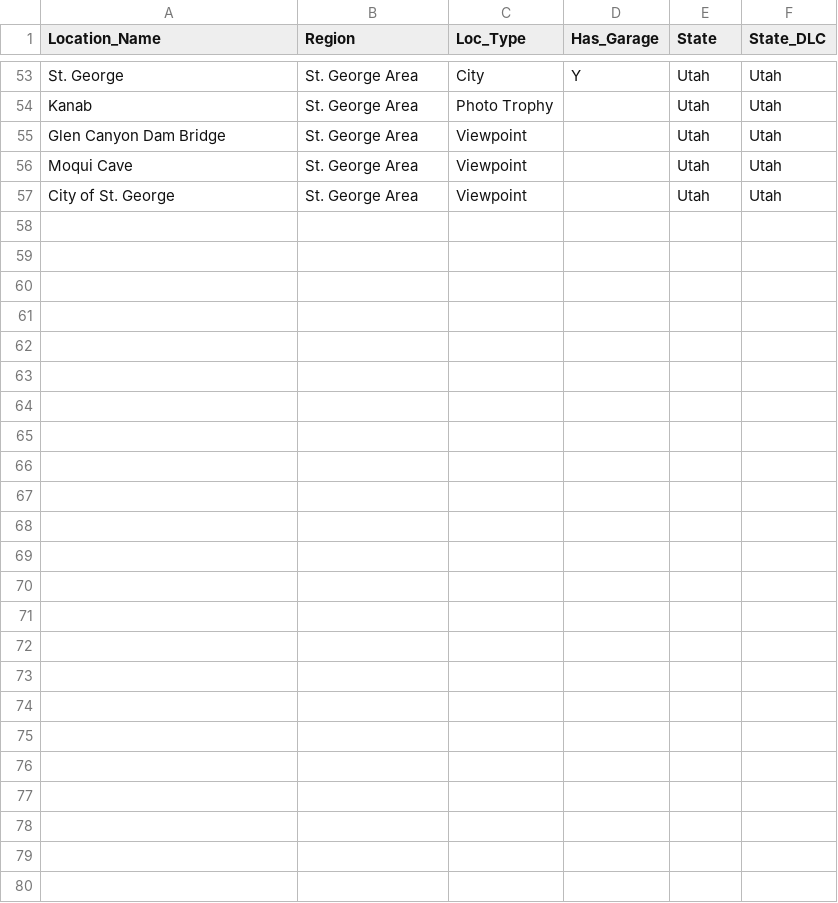
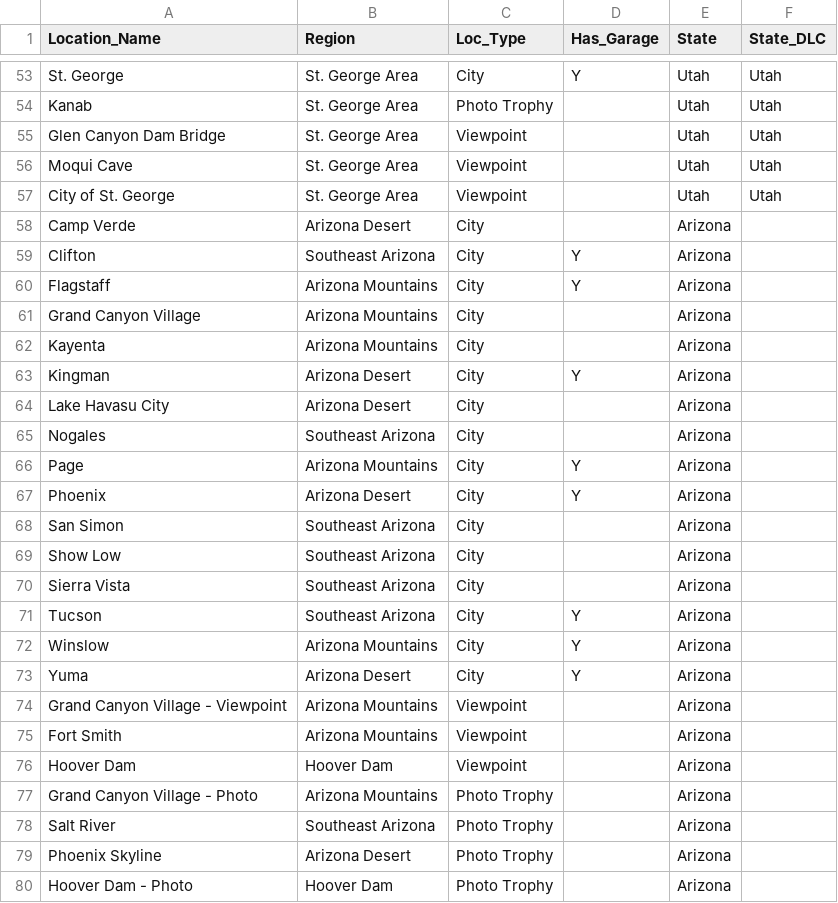
Before and after one commit to HarmonicSeries100/ATS_Archipelago_Manual, a CSV file: resources/ats_manual_location_data.csv, drawn as a sheet; only a part is shown, gaps mark what is left out; the diff covers the shown part only; the diff names each change by its address in the sheet, - before the commit and + after, or states it on an @@ line.

Commit message:
Add Arizona

```diff
--- a/resources/ats_manual_location_data.csv
+++ b/resources/ats_manual_location_data.csv
+row 58: Camp Verde | Arizona Desert | City |  | Arizona
+row 59: Clifton | Southeast Arizona | City | Y | Arizona
+row 60: Flagstaff | Arizona Mountains | City | Y | Arizona
+row 61: Grand Canyon Village | Arizona Mountains | City |  | Arizona
+row 62: Kayenta | Arizona Mountains | City |  | Arizona
+row 63: Kingman | Arizona Desert | City | Y | Arizona
+row 64: Lake Havasu City | Arizona Desert | City |  | Arizona
+row 65: Nogales | Southeast Arizona | City |  | Arizona
+row 66: Page | Arizona Mountains | City | Y | Arizona
+row 67: Phoenix | Arizona Desert | City | Y | Arizona
+row 68: San Simon | Southeast Arizona | City |  | Arizona
+row 69: Show Low | Southeast Arizona | City |  | Arizona
+row 70: Sierra Vista | Southeast Arizona | City |  | Arizona
+row 71: Tucson | Southeast Arizona | City | Y | Arizona
+row 72: Winslow | Arizona Mountains | City | Y | Arizona
+row 73: Yuma | Arizona Desert | City | Y | Arizona
+row 74: Grand Canyon Village - Viewpoint | Arizona Mountains | Viewpoint |  | Arizona
+row 75: Fort Smith | Arizona Mountains | Viewpoint |  | Arizona
+row 76: Hoover Dam | Hoover Dam | Viewpoint |  | Arizona
+row 77: Grand Canyon Village - Photo | Arizona Mountains | Photo Trophy |  | Arizona
+row 78: Salt River | Southeast Arizona | Photo Trophy |  | Arizona
+row 79: Phoenix Skyline | Arizona Desert | Photo Trophy |  | Arizona
+row 80: Hoover Dam - Photo | Hoover Dam | Photo Trophy |  | Arizona
```
Also changed, not shown: 2 edited cells elsewhere in this file, resources/ats_manual_region_data.csv, 6 other files.
